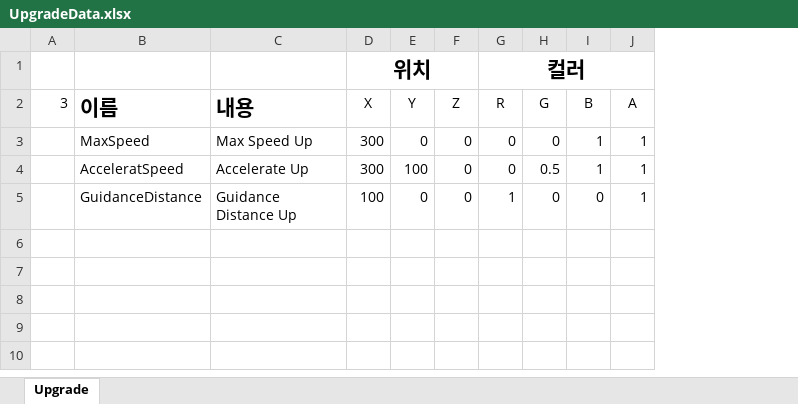
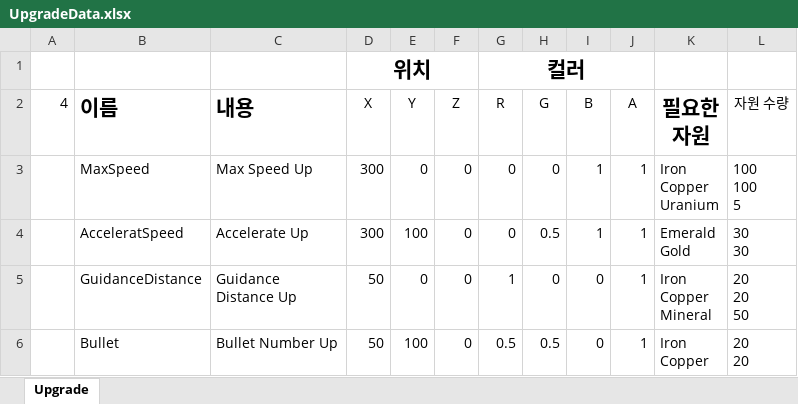
Before and after one commit to bangseungho/Space_Scavenger, an Excel workbook: Data/UpgradeData.xlsx, sheet Upgrade, drawn as a sheet; values as stored, in another font and other column widths than the file's, no borders; removed rows and columns are numbered as before the commit, all else as after; ↵ is a line break in a cell; the diff names each change by its address in the sheet, - before the commit and + after, or states it on an @@ line.

```diff
--- a/Data/UpgradeData.xlsx (sheet Upgrade)
+++ b/Data/UpgradeData.xlsx (sheet Upgrade)
-column A (3), empty
+column A (4), empty
+column K (필요한 자원), rows 3-5: Iron ↵ Copper ↵ Uranium | Emerald ↵ Gold | Iron ↵ Copper ↵ Mineral
+column L (자원 수량), rows 3-5: 100 ↵ 100 ↵ 5 | 30 ↵ 30 | 20 ↵ 20 ↵ 50
-D5 (X): 100
+D5 (X): 50
+row 6:  | Bullet | Bullet Number Up | 50 | 100 | 0 | 0.5 | 0.5 | 0 | 1 | Iron ↵ Copper | 20 ↵ 20
```
Also changed, not shown: Data/QuestData.xlsx, 20 other files.
